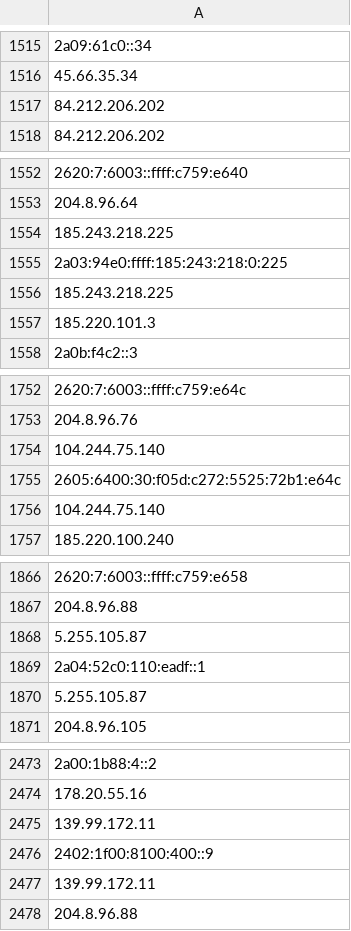
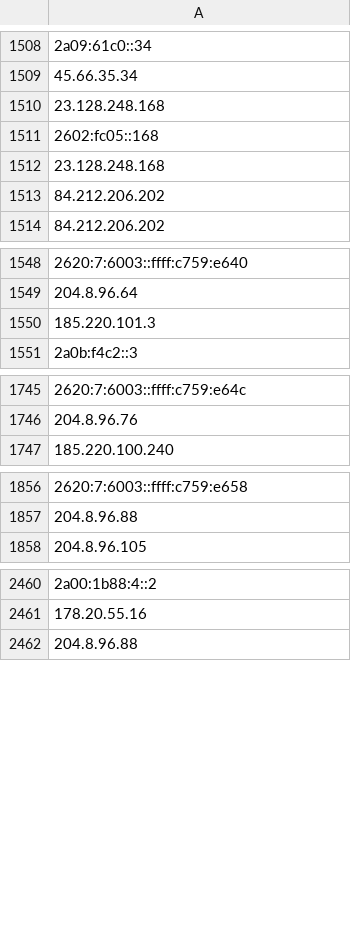
Before and after one commit to hamzajazib/awesome-lists, a CSV file: Lists/TOR/only_tor_exit_nodes_IP_list.csv, drawn as a sheet; only a part is shown, gaps mark what is left out; removed rows and columns are numbered as before the commit, all else as after; the diff covers the shown part only; the diff names each change by its address in the sheet, - before the commit and + after, or states it on an @@ line.

```diff
--- a/Lists/TOR/only_tor_exit_nodes_IP_list.csv
+++ b/Lists/TOR/only_tor_exit_nodes_IP_list.csv
+row 1510: 23.128.248.168
+row 1511: 2602:fc05::168
+row 1512: 23.128.248.168
-row 1554: 185.243.218.225
-row 1555: 2a03:94e0:ffff:185:243:218:0:225
-row 1556: 185.243.218.225
-row 1754: 104.244.75.140
-row 1755: 2605:6400:30:f05d:c272:5525:72b1:e64c
-row 1756: 104.244.75.140
-row 1868: 5.255.105.87
-row 1869: 2a04:52c0:110:eadf::1
-row 1870: 5.255.105.87
-row 2475: 139.99.172.11
-row 2476: 2402:1f00:8100:400::9
-row 2477: 139.99.172.11
```
Also changed, not shown: 27 added rows and 24 removed rows elsewhere in this file, Lists/TOR/only_tor_guard_nodes_IP_list.csv, 1 other file.
